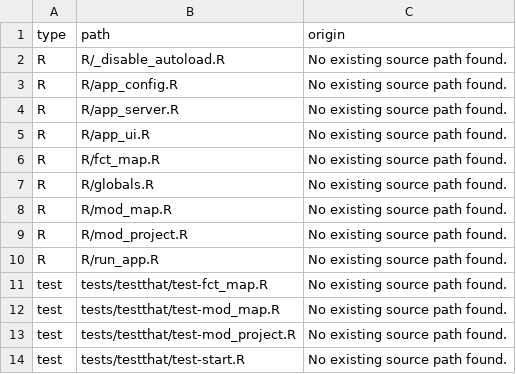
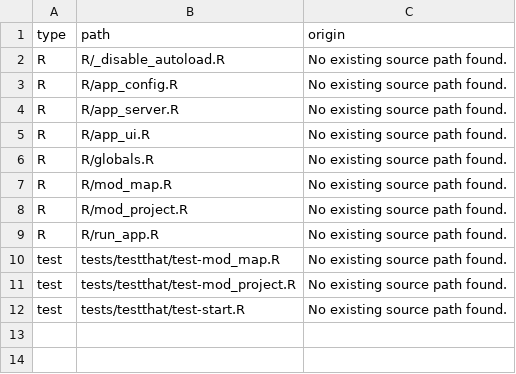
Before and after one commit to promotionsante/exploratorium, a CSV file: dev/config_not_registered.csv, drawn as a sheet; the diff names each change by its address in the sheet, - before the commit and + after, or states it on an @@ line.

```diff
--- a/dev/config_not_registered.csv
+++ b/dev/config_not_registered.csv
-row 6: R | R/fct_map.R | No existing source path found.
-row 11: test | tests/testthat/test-fct_map.R | No existing source path found.
```
Also changed, not shown: 8 other files.
